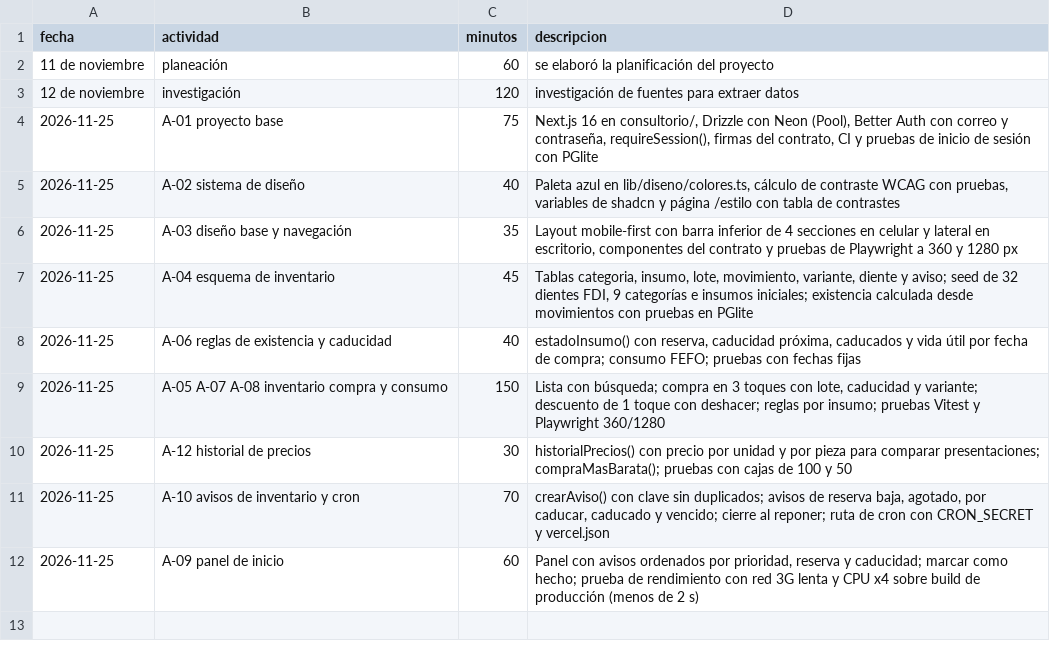
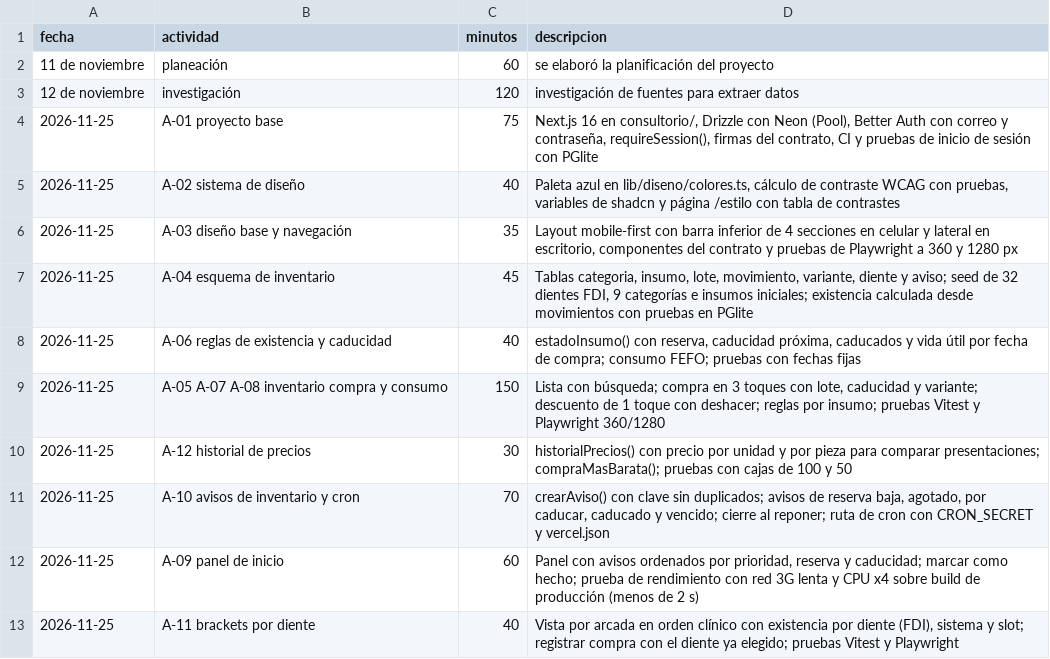
Before and after one commit to alejandro20050406/trusted-data-lab, a CSV file: calidad/tiempo-angel.csv, drawn as a sheet.

```diff
--- a/calidad/tiempo-angel.csv
+++ b/calidad/tiempo-angel.csv
@@ -12 +12,2 @@ fecha,actividad,minutos,descripcion
 2026-11-25,A-09 panel de inicio,60,"Panel con avisos ordenados por prioridad, reserva y caducidad; marcar como hecho; prueba de rendimiento con red 3G lenta y CPU x4 sobre build de producción (menos de 2 s)"
+2026-11-25,A-11 brackets por diente,40,"Vista por arcada en orden clínico con existencia por diente (FDI), sistema y slot; registrar compra con el diente ya elegido; pruebas Vitest y Playwright"
```
Also changed, not shown: 5 other files.
